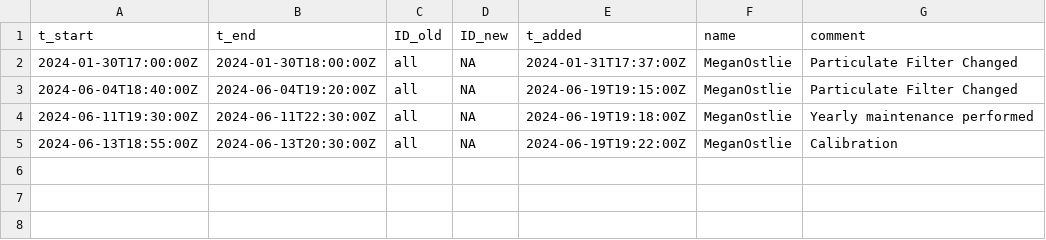
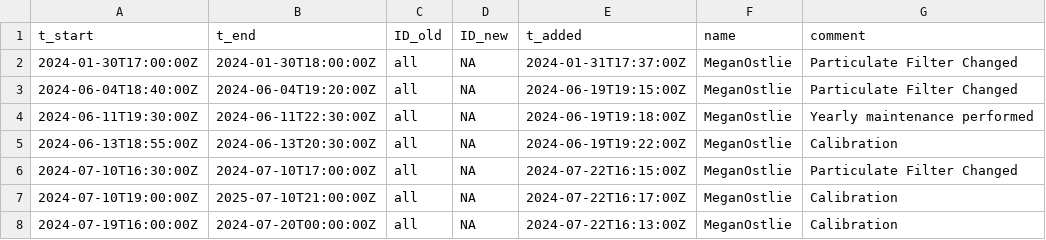
Before and after one commit to uataq/data-pipeline, a CSV file: bad/wbb/teledyne_t200.csv, drawn as a sheet; the diff names each change by its address in the sheet, - before the commit and + after, or states it on an @@ line.

Commit message:
Update teledyne_t200.csv

```diff
--- a/bad/wbb/teledyne_t200.csv
+++ b/bad/wbb/teledyne_t200.csv
+row 6: 2024-07-10T16:30:00Z | 2024-07-10T17:00:00Z | all | NA | 2024-07-22T16:15:00Z | MeganOstlie | Particulate Filter Changed
+row 7: 2024-07-10T19:00:00Z | 2025-07-10T21:00:00Z | all | NA | 2024-07-22T16:17:00Z | MeganOstlie | Calibration
+row 8: 2024-07-19T16:00:00Z | 2024-07-20T00:00:00Z | all | NA | 2024-07-22T16:13:00Z | MeganOstlie | Calibration
```
